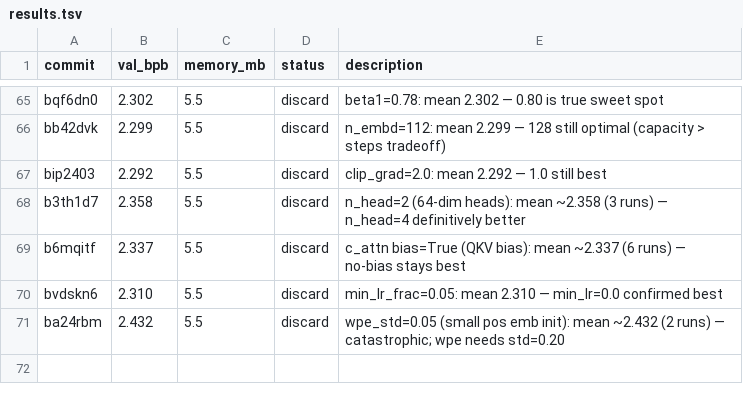
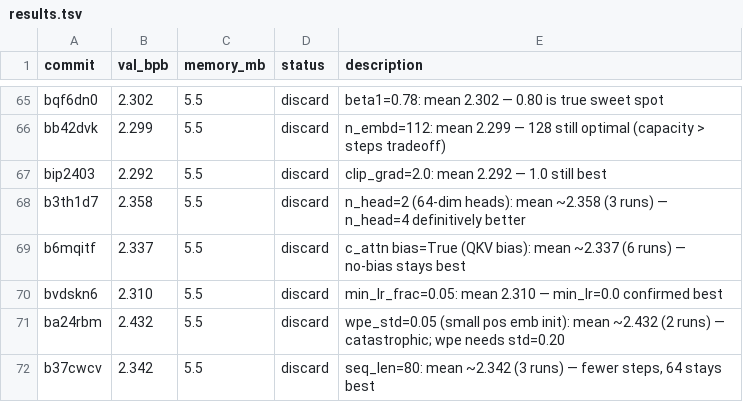
Before and after one commit to carni-ships/HyberTextTransportProtocol, a TSV file: demos/collaborative-autoresearch/results.tsv, drawn as a sheet; only a part is shown, gaps mark what is left out; the diff names each change by its address in the sheet, - before the commit and + after, or states it on an @@ line.

Commit message:
revert: seq_len=80 worse (~2.342); 64 stays optimal

```diff
--- a/demos/collaborative-autoresearch/results.tsv
+++ b/demos/collaborative-autoresearch/results.tsv
+row 72: b37cwcv | 2.342 | 5.5 | discard | seq_len=80: mean ~2.342 (3 runs) — fewer steps, 64 stays best
```
Also changed, not shown: 1 other file.
